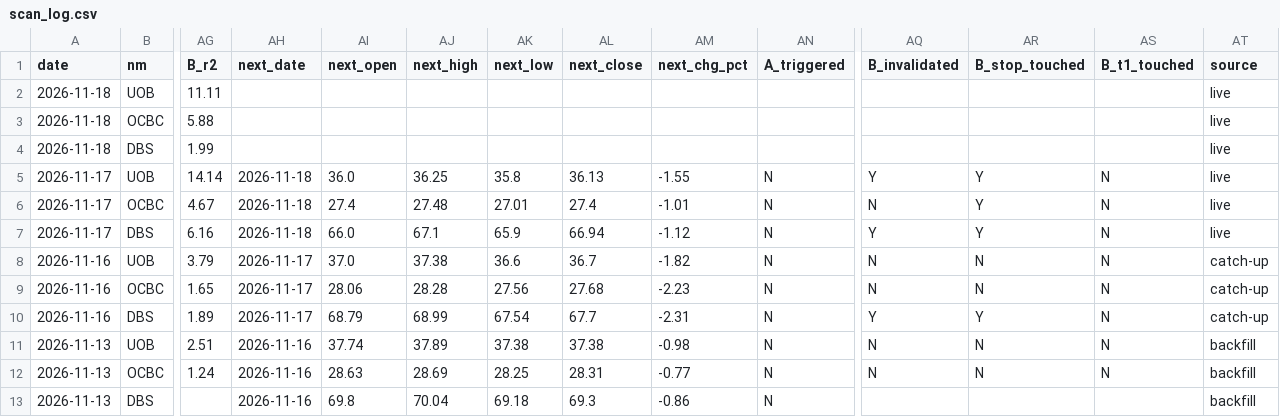
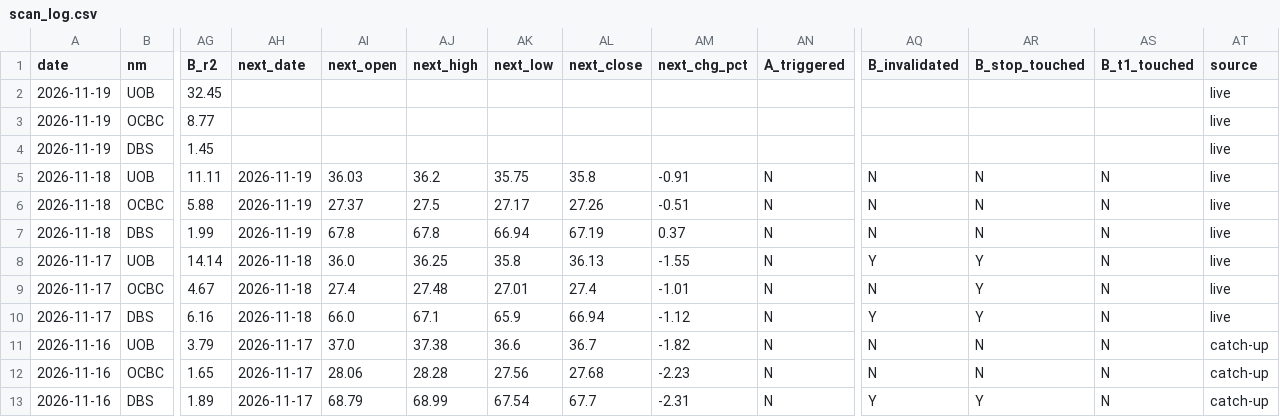
Before and after one commit to LSCAI-dev/SPORE-BANKS-VWAP, a CSV file: scan_log.csv, drawn as a sheet; only a part is shown, gaps mark what is left out; the shorter side is filled out with more unchanged rows; addresses are those after the commit; rows hold the shown columns only; the diff names each change by its address in the sheet, - before the commit and + after, or states it on an @@ line.

```diff
--- a/scan_log.csv
+++ b/scan_log.csv
+row 2: 2026-11-19 | UOB | 32.45 |  |  |  |  |  |  |  |  |  |  | live
+row 3: 2026-11-19 | OCBC | 8.77 |  |  |  |  |  |  |  |  |  |  | live
+row 4: 2026-11-19 | DBS | 1.45 |  |  |  |  |  |  |  |  |  |  | live
-AH5:AH7 (next_date): (empty)
+AH5:AH7 (next_date): 2026-11-19
-AI5 (next_open): (empty)
+AI5 (next_open): 36.03
-AJ5 (next_high): (empty)
+AJ5 (next_high): 36.2
-AK5 (next_low): (empty)
+AK5 (next_low): 35.75
-AL5 (next_close): (empty)
+AL5 (next_close): 35.8
-AM5 (next_chg_pct): (empty)
+AM5 (next_chg_pct): -0.91
-AN5:AN7 (A_triggered): (empty)
+AN5:AN7 (A_triggered): N
-AQ5:AQ7 (B_invalidated): (empty)
+AQ5:AQ7 (B_invalidated): N
-AR5:AR7 (B_stop_touched): (empty)
+AR5:AR7 (B_stop_touched): N
-AS5:AS7 (B_t1_touched): (empty)
+AS5:AS7 (B_t1_touched): N
-AI6 (next_open): (empty)
+AI6 (next_open): 27.37
-AJ6 (next_high): (empty)
+AJ6 (next_high): 27.5
-AK6 (next_low): (empty)
+AK6 (next_low): 27.17
-AL6 (next_close): (empty)
+AL6 (next_close): 27.26
-AM6 (next_chg_pct): (empty)
+AM6 (next_chg_pct): -0.51
-AI7 (next_open): (empty)
+AI7 (next_open): 67.8
-AJ7 (next_high): (empty)
+AJ7 (next_high): 67.8
-AK7 (next_low): (empty)
+AK7 (next_low): 66.94
-AL7 (next_close): (empty)
+AL7 (next_close): 67.19
-AM7 (next_chg_pct): (empty)
+AM7 (next_chg_pct): 0.37
```
Also changed, not shown: 2 other files.
